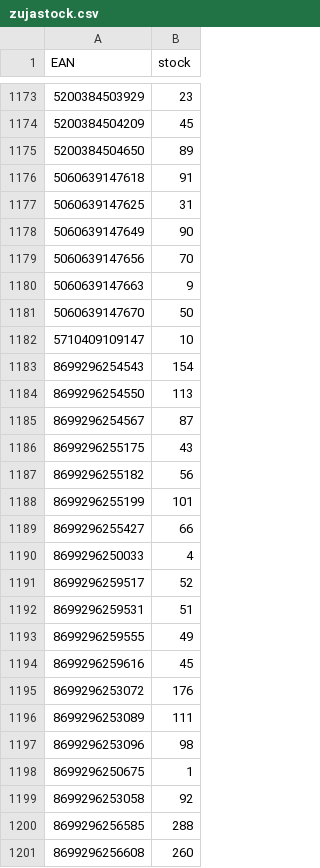
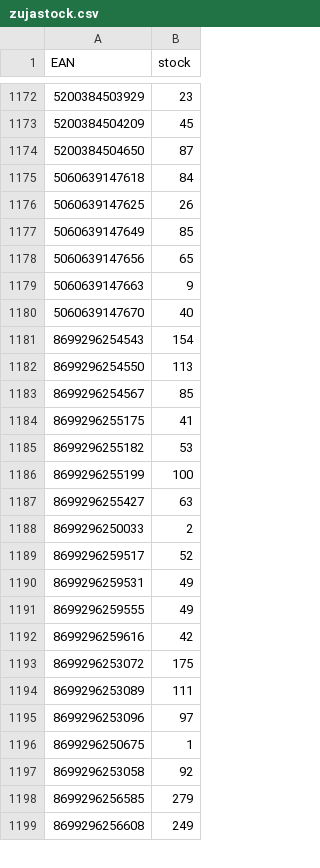
Before and after one commit to mbtylla/pigu, a CSV file: zujastock.csv, drawn as a sheet; only a part is shown, gaps mark what is left out; removed rows and columns are numbered as before the commit, all else as after; the diff covers the shown part only; the diff names each change by its address in the sheet, - before the commit and + after, or states it on an @@ line.

```diff
--- a/zujastock.csv
+++ b/zujastock.csv
-B1174 (stock): 89
+B1174 (stock): 87
-B1175 (stock): 91
+B1175 (stock): 84
-B1176 (stock): 31
+B1176 (stock): 26
-B1177 (stock): 90
+B1177 (stock): 85
-B1178 (stock): 70
+B1178 (stock): 65
-B1180 (stock): 50
+B1180 (stock): 40
-row 1182: 5710409109147 | 10
-B1183 (stock): 87
+B1183 (stock): 85
-B1184 (stock): 43
+B1184 (stock): 41
-B1185 (stock): 56
+B1185 (stock): 53
-B1186 (stock): 101
+B1186 (stock): 100
-B1187 (stock): 66
+B1187 (stock): 63
-B1188 (stock): 4
+B1188 (stock): 2
-B1190 (stock): 51
+B1190 (stock): 49
-B1192 (stock): 45
+B1192 (stock): 42
-B1193 (stock): 176
+B1193 (stock): 175
-B1195 (stock): 98
+B1195 (stock): 97
-B1198 (stock): 288
+B1198 (stock): 279
-B1199 (stock): 260
+B1199 (stock): 249
```
Also changed, not shown: 4 added rows, 2 removed rows and 138 edited cells elsewhere in this file, 2 other files.
